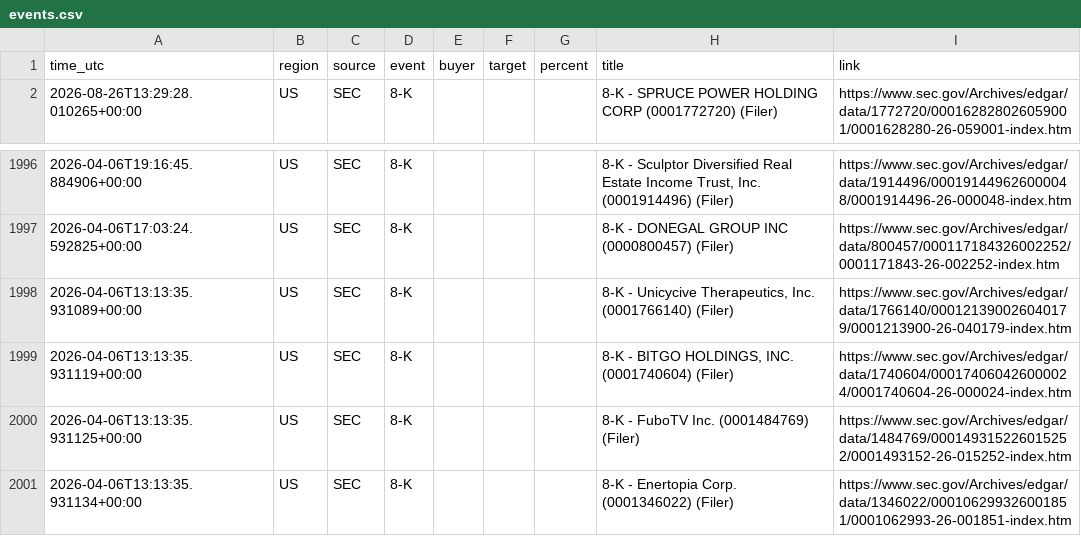
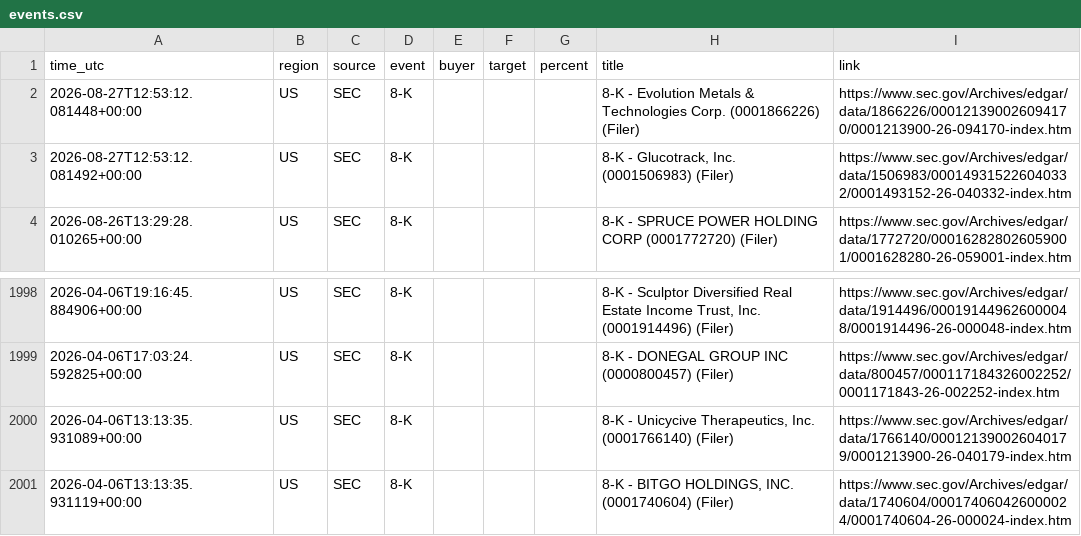
Before and after one commit to 495m5mghnv-arch/StakeWatch-, a CSV file: events.csv, drawn as a sheet; only a part is shown, gaps mark what is left out; removed rows and columns are numbered as before the commit, all else as after; the diff names each change by its address in the sheet, - before the commit and + after, or states it on an @@ line.

```diff
--- a/events.csv
+++ b/events.csv
+row 2: 2026-08-27T12:53:12.081448+00:00 | US | SEC | 8-K |  |  |  | 8-K - Evolution Metals & Technologies Corp. (0001866226) (Filer) | https://www.sec.gov/Archives/edgar/data/1866226/000121390026094170/0001213900-26-094170-index.htm
+row 3: 2026-08-27T12:53:12.081492+00:00 | US | SEC | 8-K |  |  |  | 8-K - Glucotrack, Inc. (0001506983) (Filer) | https://www.sec.gov/Archives/edgar/data/1506983/000149315226040332/0001493152-26-040332-index.htm
-row 2000: 2026-04-06T13:13:35.931125+00:00 | US | SEC | 8-K |  |  |  | 8-K - FuboTV Inc. (0001484769) (Filer) | https://www.sec.gov/Archives/edgar/data/1484769/000149315226015252/0001493152-26-015252-index.htm
-row 2001: 2026-04-06T13:13:35.931134+00:00 | US | SEC | 8-K |  |  |  | 8-K - Enertopia Corp. (0001346022) (Filer) | https://www.sec.gov/Archives/edgar/data/1346022/000106299326001851/0001062993-26-001851-index.htm
```
Also changed, not shown: docs/events.csv, 3 other files.
